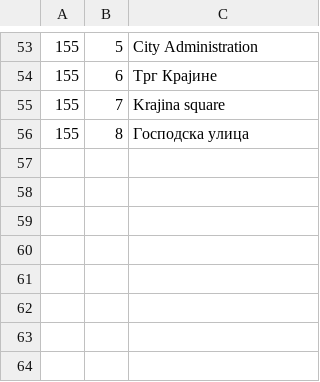
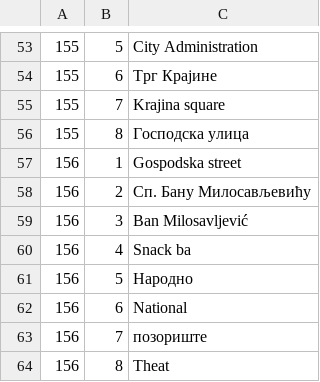
Before and after one commit to ssaaffaakk/Lilly, a TSV file: data/ocr/label-answers/agent-20.tsv, drawn as a sheet; only a part is shown, gaps mark what is left out.

Commit message:
More blind transcriptions: sheets 77-80, 112-120

```diff
--- a/data/ocr/label-answers/agent-20.tsv
+++ b/data/ocr/label-answers/agent-20.tsv
@@ -56 +56,9 @@
 155	8	Господска улица
+156	1	Gospodska street
+156	2	Сп. Бану Милосављевићу
+156	3	Ban Milosavljević
+156	4	Snack ba
+156	5	Народно
+156	6	National
+156	7	позориште
+156	8	Theat
```
